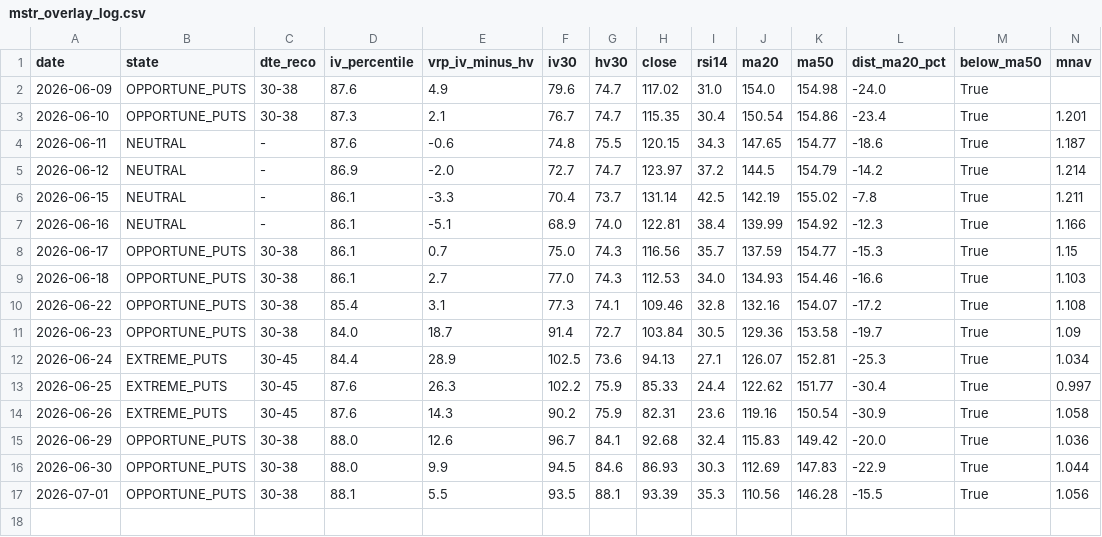
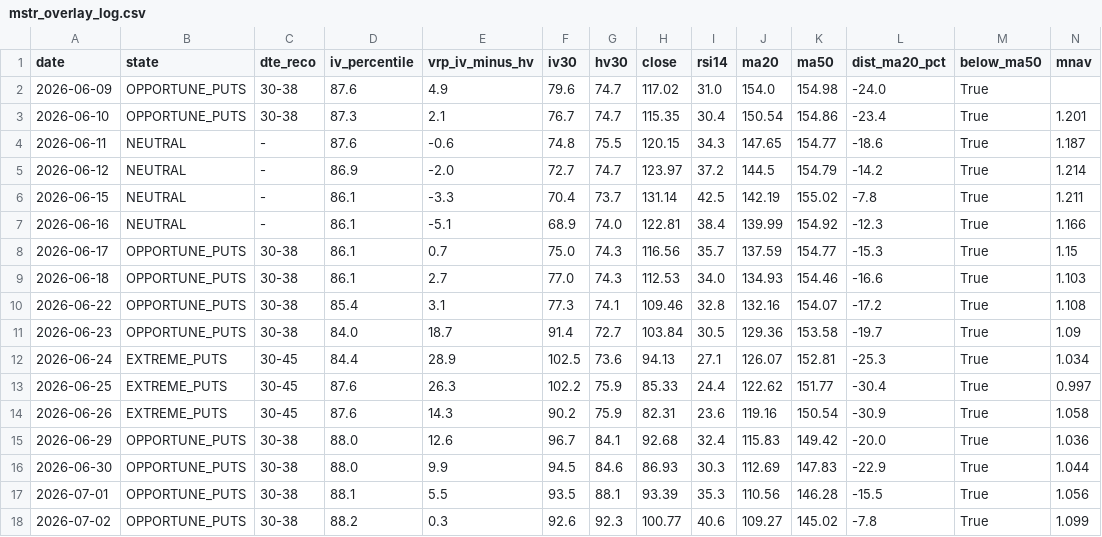
Before and after one commit to rellitch/mstr-overlay, a CSV file: mstr_overlay_log.csv, drawn as a sheet; only a part is shown; rows hold the shown columns only; the diff names each change by its address in the sheet, - before the commit and + after, or states it on an @@ line.

```diff
--- a/mstr_overlay_log.csv
+++ b/mstr_overlay_log.csv
+row 18: 2026-07-02 | OPPORTUNE_PUTS | 30-38 | 88.2 | 0.3 | 92.6 | 92.3 | 100.77 | 40.6 | 109.27 | 145.02 | -7.8 | True | 1.099
```
Also changed, not shown: 2 other files.
